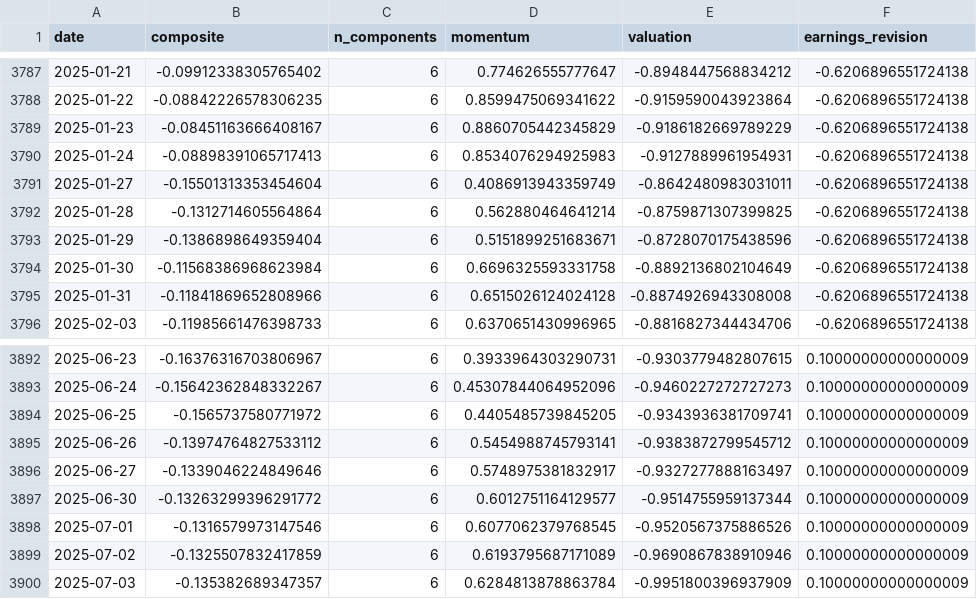
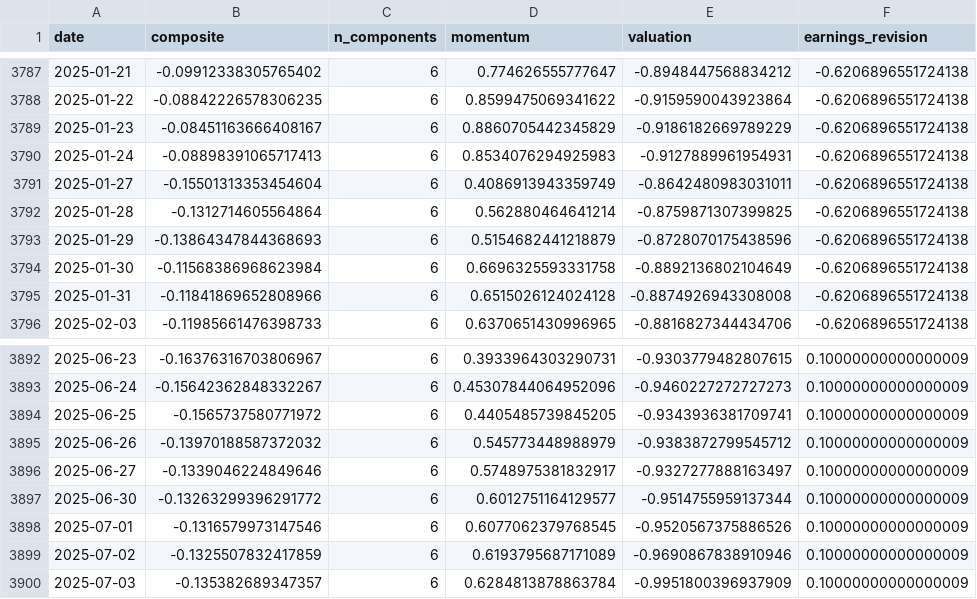
Before and after one commit to paumbernal/orcl-quant, a CSV file: models/signal_history.csv, drawn as a sheet; only a part is shown, gaps mark what is left out; the diff covers the shown part only; the diff names each change by its address in the sheet, - before the commit and + after, or states it on an @@ line.

```diff
--- a/models/signal_history.csv
+++ b/models/signal_history.csv
-B3793 (composite): -0.1386898649359404
+B3793 (composite): -0.13864347844368693
-D3793 (momentum): 0.5151899251683671
+D3793 (momentum): 0.5154682441218879
-B3895 (composite): -0.13974764827533112
+B3895 (composite): -0.13970188587372032
-D3895 (momentum): 0.5454988745793141
+D3895 (momentum): 0.545773448988979
```
Also changed, not shown: 1 added row and 8 edited cells elsewhere in this file, data/processed/ohlcv_ORCL.csv, data/processed/prices_adj_close.csv, 32 other files.
